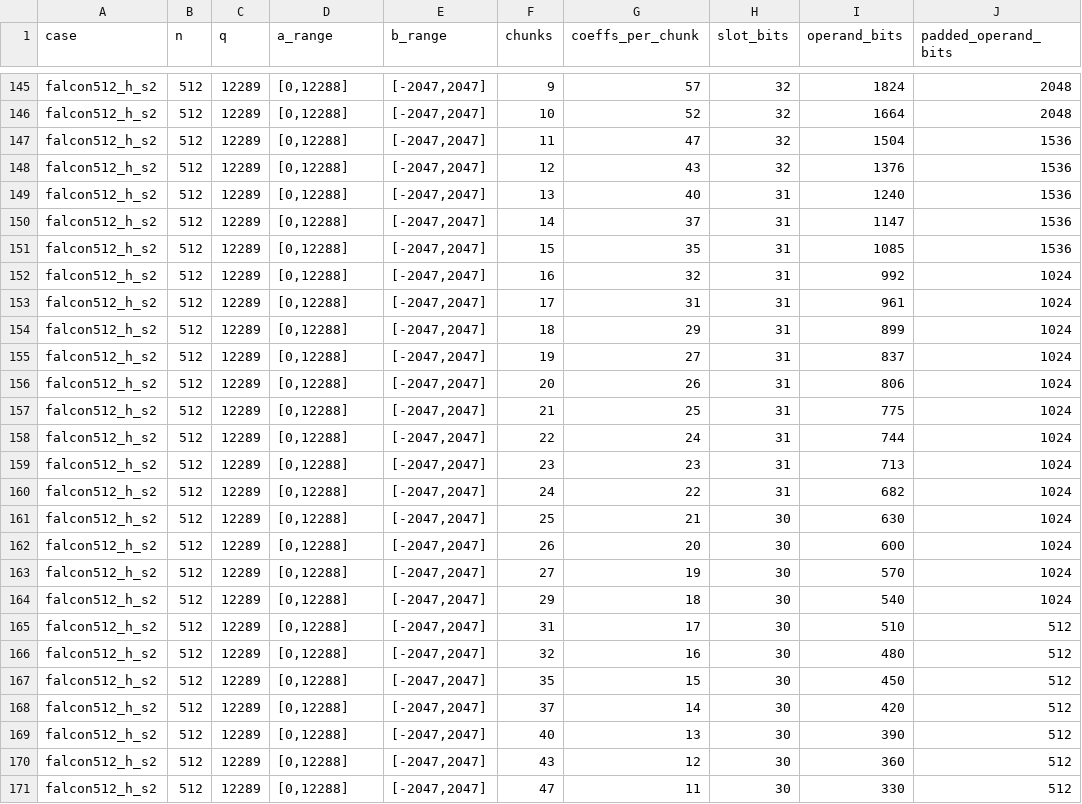
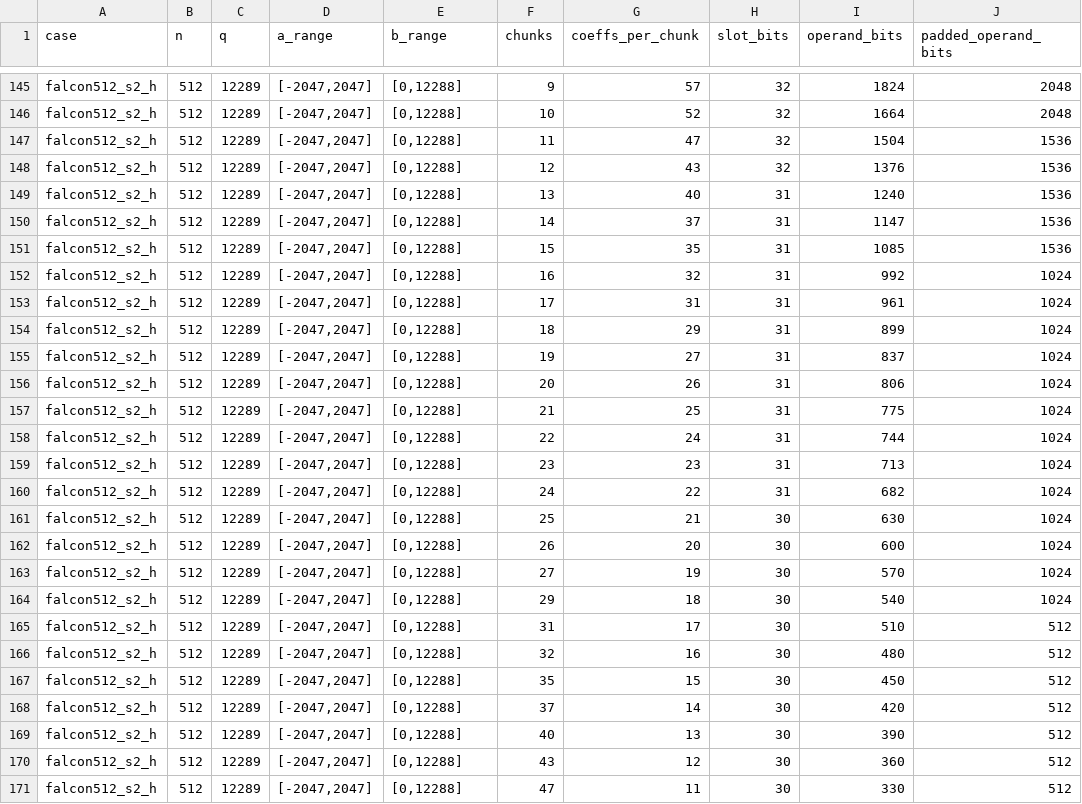
Before and after one commit to ankushachwani/esp32-pqc-polymul-mpi, a CSV file: results/tables/packing_plan.csv, drawn as a sheet; only a part is shown, gaps mark what is left out; the diff covers the shown part only; the diff names each change by its address in the sheet, - before the commit and + after, or states it on an @@ line.

```diff
--- a/results/tables/packing_plan.csv
+++ b/results/tables/packing_plan.csv
-A145:A171 (case): falcon512_h_s2
+A145:A171 (case): falcon512_s2_h
-D145:D171 (a_range): [0,12288]
+D145:D171 (a_range): [-2047,2047]
-E145:E171 (b_range): [-2047,2047]
+E145:E171 (b_range): [0,12288]
```
Also changed, not shown: 85 edited cells elsewhere in this file, 20 other files.
